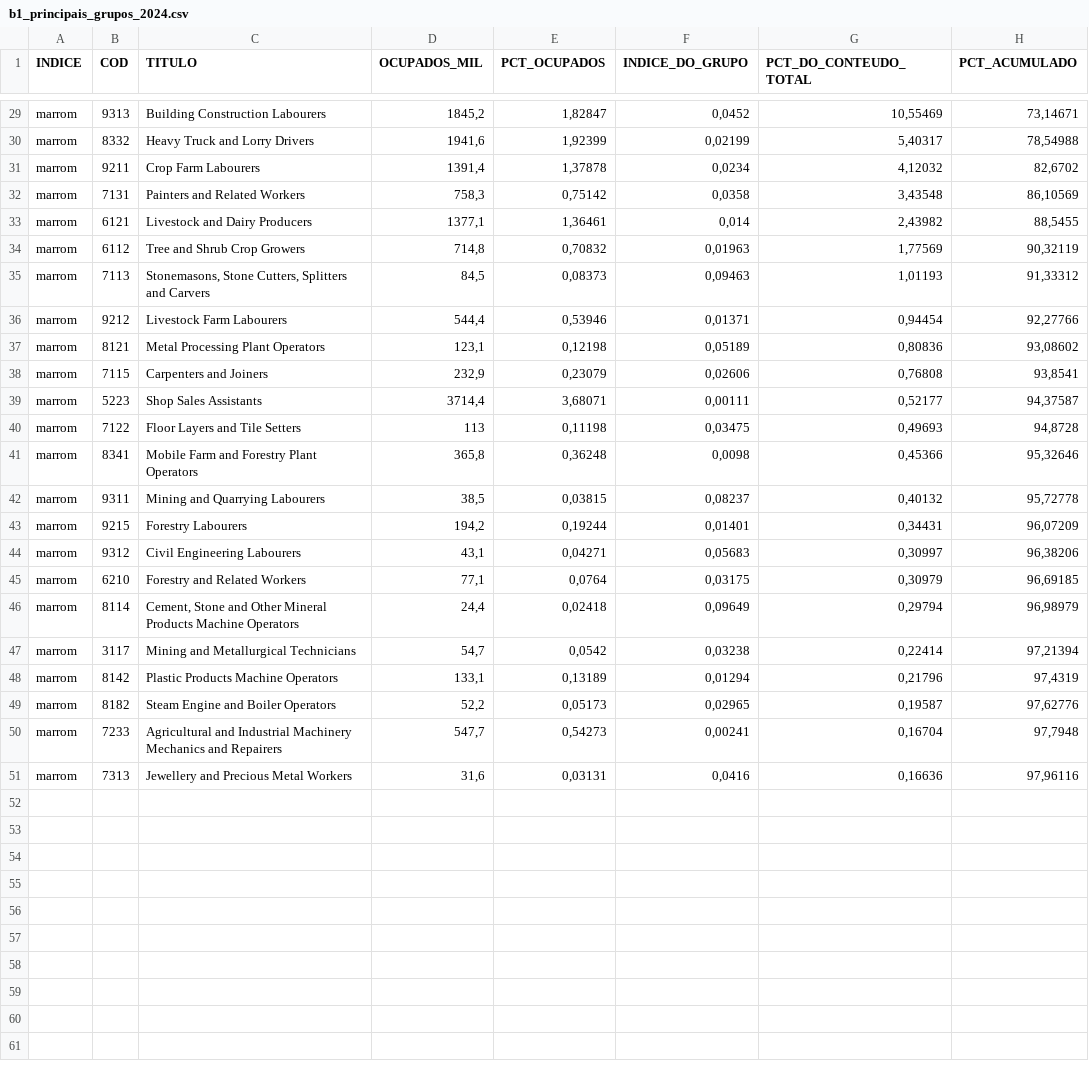
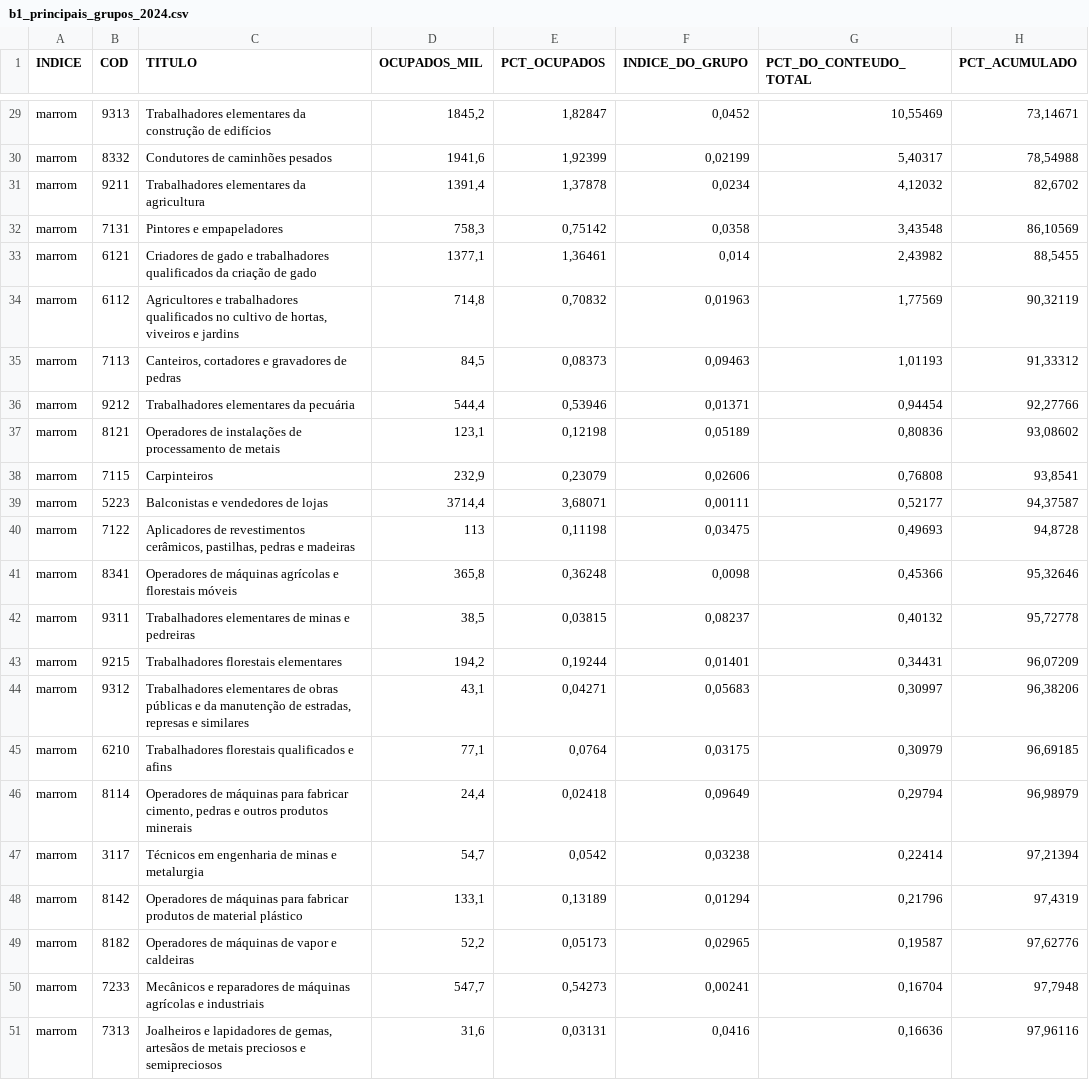
Before and after one commit to pgesteirads/emprego_verde, a CSV file: metodologia/saida/estatisticas/b1_principais_grupos_2024.csv, drawn as a sheet; only a part is shown, gaps mark what is left out; the diff covers the shown part only.

```diff
--- a/metodologia/saida/estatisticas/b1_principais_grupos_2024.csv
+++ b/metodologia/saida/estatisticas/b1_principais_grupos_2024.csv
@@ -29,23 +29,23 @@
-"marrom";"9313";"Building Construction Labourers";1845,2;1,82847;0,0452;10,55469;73,14671
-"marrom";"8332";"Heavy Truck and Lorry Drivers";1941,6;1,92399;0,02199;5,40317;78,54988
-"marrom";"9211";"Crop Farm Labourers";1391,4;1,37878;0,0234;4,12032;82,6702
-"marrom";"7131";"Painters and Related Workers";758,3;0,75142;0,0358;3,43548;86,10569
-"marrom";"6121";"Livestock and Dairy Producers";1377,1;1,36461;0,014;2,43982;88,5455
-"marrom";"6112";"Tree and Shrub Crop Growers";714,8;0,70832;0,01963;1,77569;90,32119
-"marrom";"7113";"Stonemasons, Stone Cutters, Splitters and Carvers";84,5;0,08373;0,09463;1,01193;91,33312
-"marrom";"9212";"Livestock Farm Labourers";544,4;0,53946;0,01371;0,94454;92,27766
-"marrom";"8121";"Metal Processing Plant Operators";123,1;0,12198;0,05189;0,80836;93,08602
-"marrom";"7115";"Carpenters and Joiners";232,9;0,23079;0,02606;0,76808;93,8541
-"marrom";"5223";"Shop Sales Assistants";3714,4;3,68071;0,00111;0,52177;94,37587
-"marrom";"7122";"Floor Layers and Tile Setters";113;0,11198;0,03475;0,49693;94,8728
-"marrom";"8341";"Mobile Farm and Forestry Plant Operators";365,8;0,36248;0,0098;0,45366;95,32646
-"marrom";"9311";"Mining and Quarrying Labourers";38,5;0,03815;0,08237;0,40132;95,72778
-"marrom";"9215";"Forestry Labourers";194,2;0,19244;0,01401;0,34431;96,07209
-"marrom";"9312";"Civil Engineering Labourers";43,1;0,04271;0,05683;0,30997;96,38206
-"marrom";"6210";"Forestry and Related Workers";77,1;0,0764;0,03175;0,30979;96,69185
-"marrom";"8114";"Cement, Stone and Other Mineral Products Machine Operators";24,4;0,02418;0,09649;0,29794;96,98979
-"marrom";"3117";"Mining and Metallurgical Technicians";54,7;0,0542;0,03238;0,22414;97,21394
-"marrom";"8142";"Plastic Products Machine Operators";133,1;0,13189;0,01294;0,21796;97,4319
-"marrom";"8182";"Steam Engine and Boiler Operators";52,2;0,05173;0,02965;0,19587;97,62776
-"marrom";"7233";"Agricultural and Industrial Machinery Mechanics and Repairers";547,7;0,54273;0,00241;0,16704;97,7948
-"marrom";"7313";"Jewellery and Precious Metal Workers";31,6;0,03131;0,0416;0,16636;97,96116
+"marrom";"9313";"Trabalhadores elementares da construção de edifícios";1845,2;1,82847;0,0452;10,55469;73,14671
+"marrom";"8332";"Condutores de caminhões pesados";1941,6;1,92399;0,02199;5,40317;78,54988
+"marrom";"9211";"Trabalhadores elementares da agricultura";1391,4;1,37878;0,0234;4,12032;82,6702
+"marrom";"7131";"Pintores e empapeladores";758,3;0,75142;0,0358;3,43548;86,10569
+"marrom";"6121";"Criadores de gado e trabalhadores qualificados da criação de gado";1377,1;1,36461;0,014;2,43982;88,5455
+"marrom";"6112";"Agricultores e trabalhadores qualificados no cultivo de hortas, viveiros e jardins";714,8;0,70832;0,01963;1,77569;90,32119
+"marrom";"7113";"Canteiros, cortadores e gravadores de pedras";84,5;0,08373;0,09463;1,01193;91,33312
+"marrom";"9212";"Trabalhadores elementares da pecuária";544,4;0,53946;0,01371;0,94454;92,27766
+"marrom";"8121";"Operadores de instalações de processamento de metais";123,1;0,12198;0,05189;0,80836;93,08602
+"marrom";"7115";"Carpinteiros";232,9;0,23079;0,02606;0,76808;93,8541
+"marrom";"5223";"Balconistas e vendedores de lojas";3714,4;3,68071;0,00111;0,52177;94,37587
+"marrom";"7122";"Aplicadores de revestimentos cerâmicos, pastilhas, pedras e madeiras";113;0,11198;0,03475;0,49693;94,8728
+"marrom";"8341";"Operadores de máquinas agrícolas e florestais móveis";365,8;0,36248;0,0098;0,45366;95,32646
+"marrom";"9311";"Trabalhadores elementares de minas e pedreiras";38,5;0,03815;0,08237;0,40132;95,72778
+"marrom";"9215";"Trabalhadores florestais elementares";194,2;0,19244;0,01401;0,34431;96,07209
+"marrom";"9312";"Trabalhadores elementares de obras públicas e da manutenção de estradas, represas e similares";43,1;0,04271;0,05683;0,30997;96,38206
+"marrom";"6210";"Trabalhadores florestais qualificados e afins";77,1;0,0764;0,03175;0,30979;96,69185
+"marrom";"8114";"Operadores de máquinas para fabricar cimento, pedras e outros produtos minerais";24,4;0,02418;0,09649;0,29794;96,98979
+"marrom";"3117";"Técnicos em engenharia de minas e metalurgia";54,7;0,0542;0,03238;0,22414;97,21394
+"marrom";"8142";"Operadores de máquinas para fabricar produtos de material plástico";133,1;0,13189;0,01294;0,21796;97,4319
+"marrom";"8182";"Operadores de máquinas de vapor e caldeiras";52,2;0,05173;0,02965;0,19587;97,62776
+"marrom";"7233";"Mecânicos e reparadores de máquinas agrícolas e industriais";547,7;0,54273;0,00241;0,16704;97,7948
+"marrom";"7313";"Joalheiros e lapidadores de gemas, artesãos de metais preciosos e semipreciosos";31,6;0,03131;0,0416;0,16636;97,96116
```
Also changed, not shown: 27 edited cells elsewhere in this file, metodologia/insumos/ponte/cod_rotulos_brasileiros.csv, metodologia/saida/estatisticas/b5_principais_grupos_regiao_2024.csv, 14 other files.
